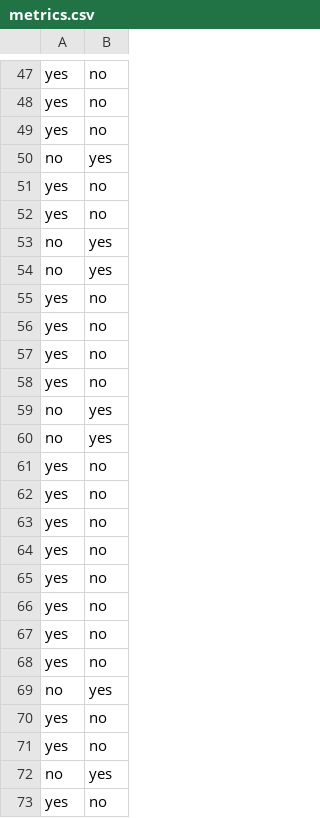
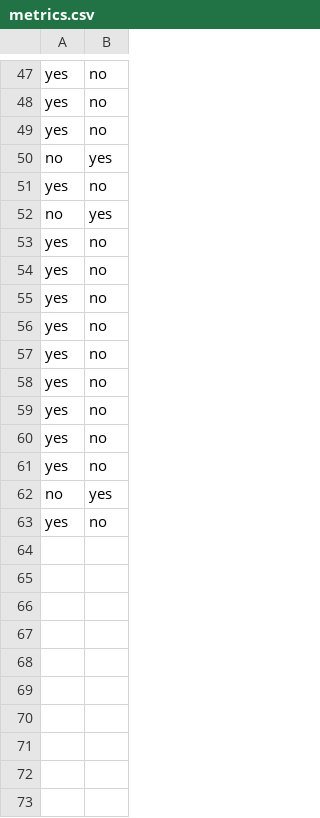
Before and after one commit to henrygreen311/mamacita, a CSV file: metrics.csv, drawn as a sheet; only a part is shown, gaps mark what is left out; the diff names each change by its address in the sheet, - before the commit and + after, or states it on an @@ line.

```diff
--- a/metrics.csv
+++ b/metrics.csv
-row 52: yes | no
-row 53: no | yes
-row 54: no | yes
-row 55: yes | no
-row 56: yes | no
-row 57: yes | no
-row 58: yes | no
-row 59: no | yes
-row 68: yes | no
-row 69: no | yes
```
Also changed, not shown: 1 other file.
